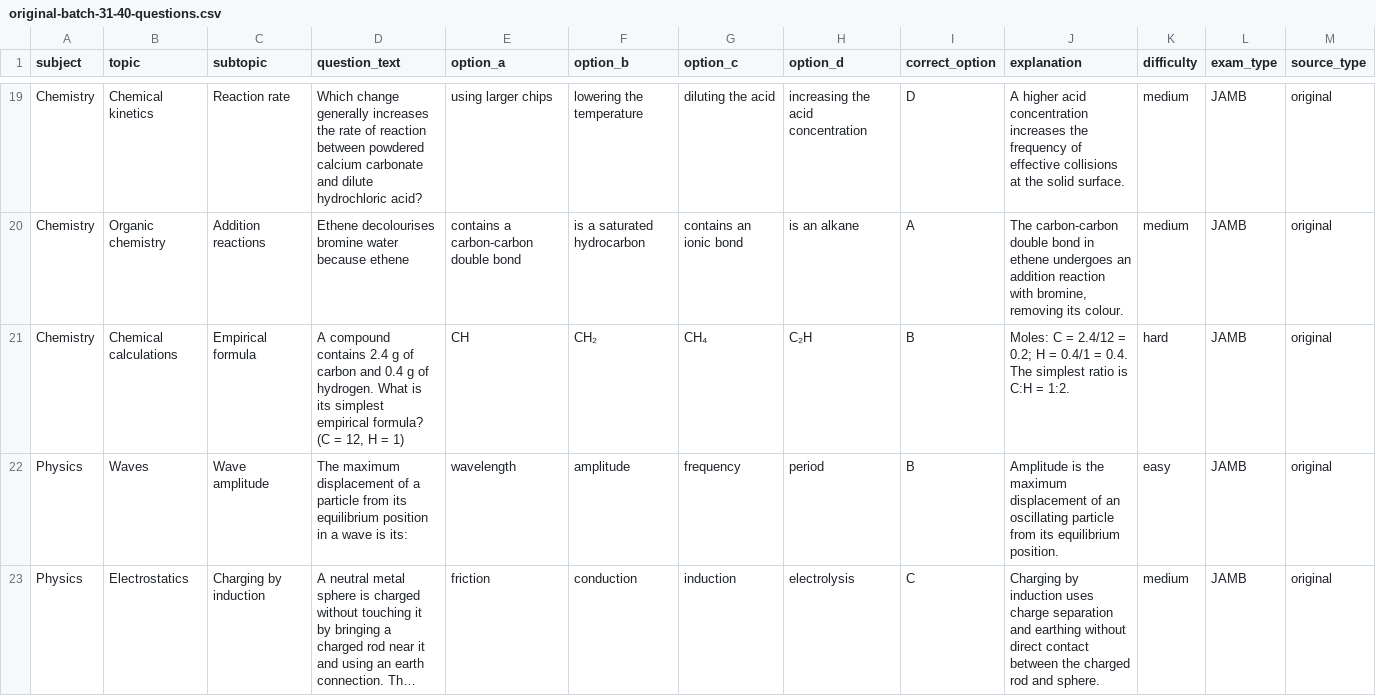
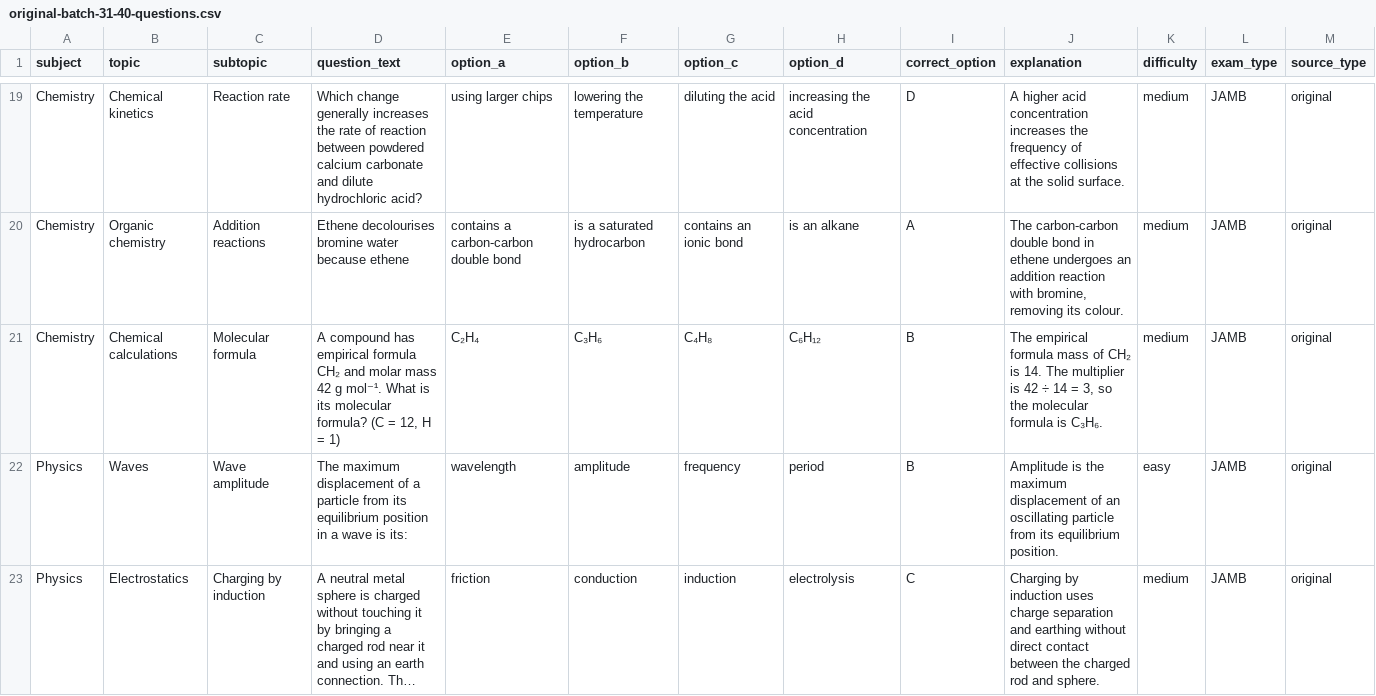
Before and after one commit to timmyjoe385-netizen/EDUKEN-CONSULT-, a CSV file: content/cbt/original-batch-31-40-questions.csv, drawn as a sheet; only a part is shown, gaps mark what is left out; long unchanged cells end in …; the diff names each change by its address in the sheet, - before the commit and + after, or states it on an @@ line.

Commit message:
Replace repeated CBT question in batch 31

```diff
--- a/content/cbt/original-batch-31-40-questions.csv
+++ b/content/cbt/original-batch-31-40-questions.csv
-C21 (subtopic): Empirical formula
+C21 (subtopic): Molecular formula
-D21 (question_text): A compound contains 2.4 g of carbon and 0.4 g of hydrogen. What is its simplest empirical formula? (C…
+D21 (question_text): A compound has empirical formula CH₂ and molar mass 42 g mol⁻¹. What is its molecular formula? (C…
-E21 (option_a): CH
+E21 (option_a): C₂H₄
-F21 (option_b): CH₂
+F21 (option_b): C₃H₆
-G21 (option_c): CH₄
+G21 (option_c): C₄H₈
-H21 (option_d): C₂H
+H21 (option_d): C₆H₁₂
-J21 (explanation): Moles: C = 2.4/12 = 0.2; H = 0.4/1 = 0.4. The simplest ratio is C:H = 1:2.
+J21 (explanation): The empirical formula mass of CH₂ is 14. The multiplier is 42 ÷ 14 = 3, so the molecular formula is C₃H₆.
-K21 (difficulty): hard
+K21 (difficulty): medium
```
